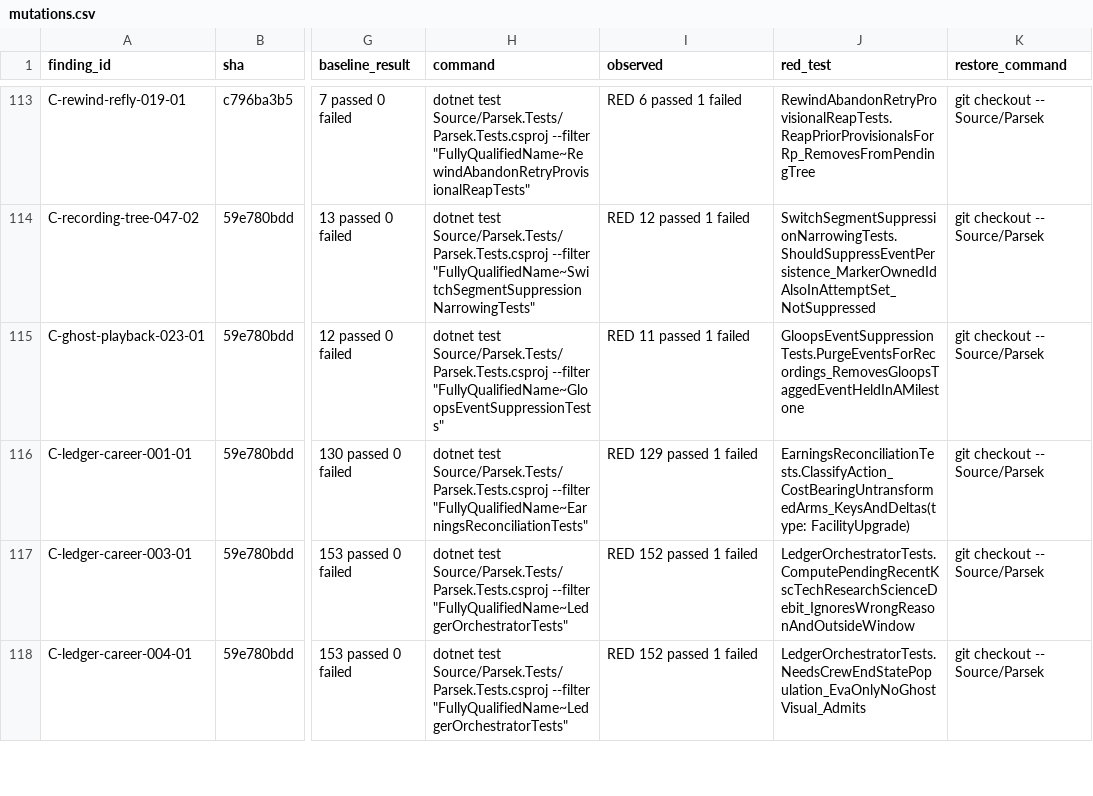
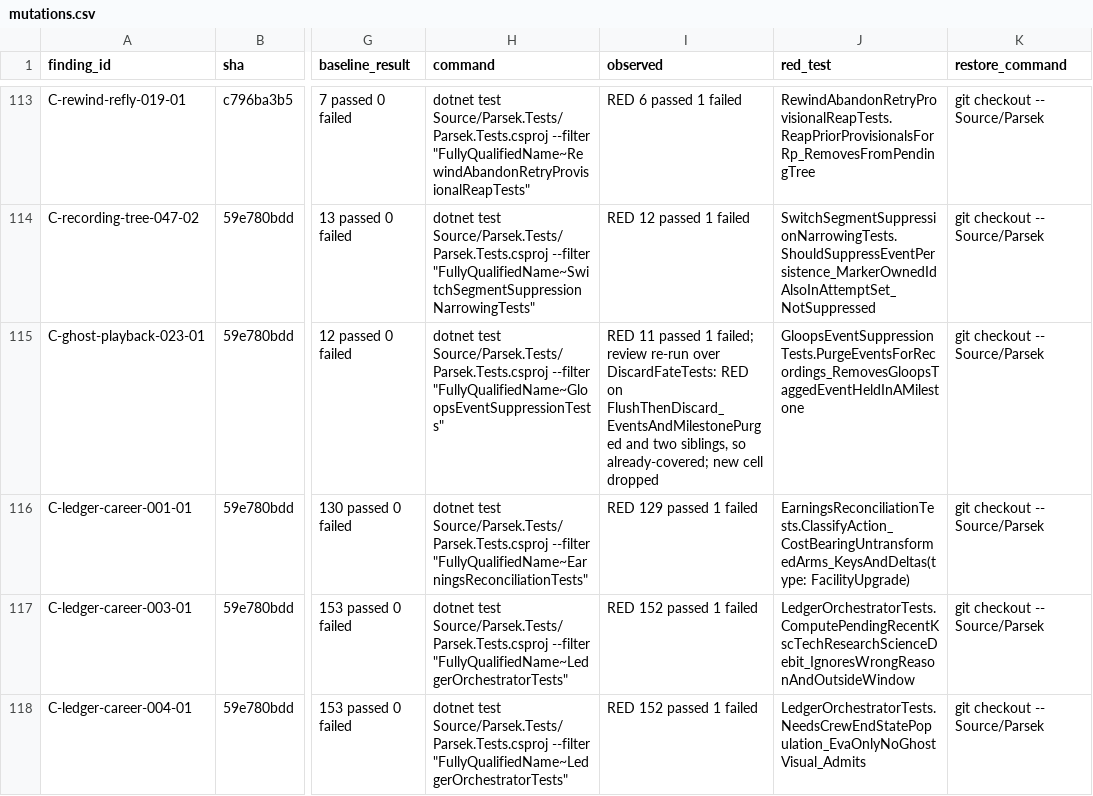
Before and after one commit to vl3c/Parsek, a CSV file: docs/dev/research/test-quality-audit-2026-09-14/mutations/mutations.csv, drawn as a sheet; only a part is shown, gaps mark what is left out; the diff names each change by its address in the sheet, - before the commit and + after, or states it on an @@ line.

```diff
--- a/docs/dev/research/test-quality-audit-2026-09-14/mutations/mutations.csv
+++ b/docs/dev/research/test-quality-audit-2026-09-14/mutations/mutations.csv
-I115 (observed): …passed 1 failed
+I115 (observed): …passed 1 failed; review re-run over DiscardFateTests: RED on FlushThenDiscard_EventsAndMilestonePurged and two siblings, so already-covered; new cell dropped
```
Also changed, not shown: docs/dev/research/test-quality-audit-2026-09-14/coverage-opportunities.csv, 3 other files.
